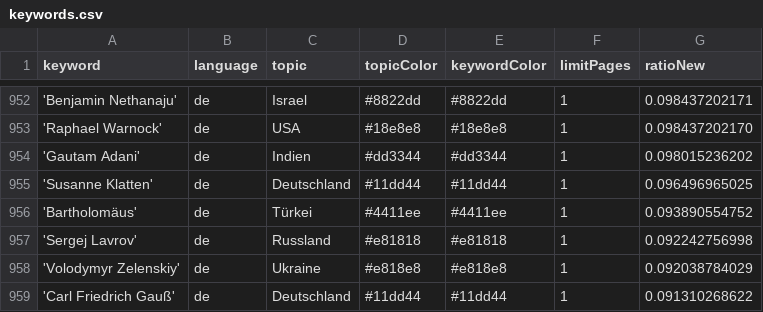
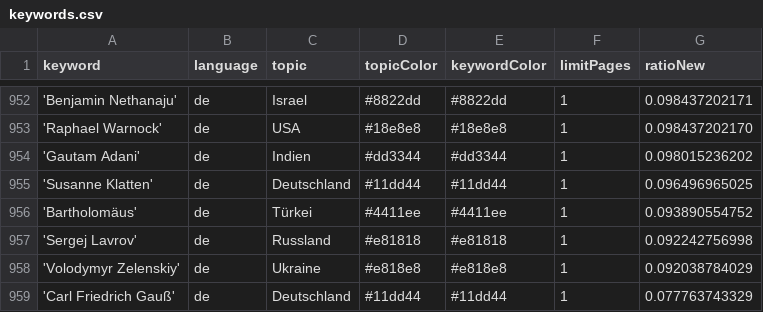
Before and after one commit to JoPhi24-news/leuteFluesterer, a CSV file: keywords.csv, drawn as a sheet; only a part is shown, gaps mark what is left out.

Commit message:
Commit from GitHub Actions (harvest:0.0)

```diff
--- a/keywords.csv
+++ b/keywords.csv
@@ -958,2 +958,2 @@ keyword,language,topic,topicColor,keywordColor,limitPages,ratioNew
 'Volodymyr Zelenskiy',de,Ukraine,#e818e8,#e818e8,1,0.092038784029
-'Carl Friedrich Gauß',de,Deutschland,#11dd44,#11dd44,1,0.091310268622
+'Carl Friedrich Gauß',de,Deutschland,#11dd44,#11dd44,1,0.077763743329
```
